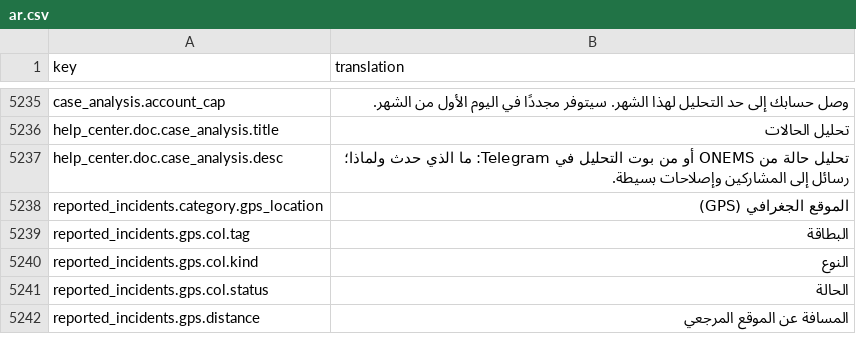
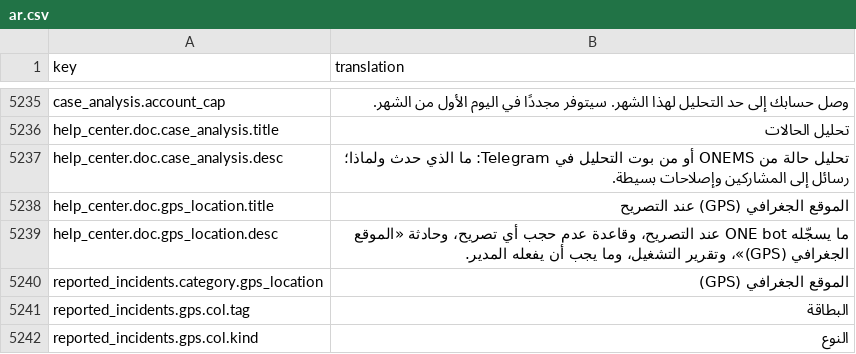
Before and after one commit to IgnacioFernandezSoriano/ONEMS, a CSV file: public/locales/ar.csv, drawn as a sheet; only a part is shown, gaps mark what is left out; the shorter side is filled out with more unchanged rows.

```diff
--- a/public/locales/ar.csv
+++ b/public/locales/ar.csv
@@ -5237,2 +5237,4 @@ help_center.doc.case_analysis.title,تحليل الحالات
 help_center.doc.case_analysis.desc,"تحليل حالة من ONEMS أو من بوت التحليل في Telegram: ما الذي حدث ولماذا؛ رسائل إلى المشاركين وإصلاحات بسيطة."
+help_center.doc.gps_location.title,الموقع الجغرافي (GPS) عند التصريح
+help_center.doc.gps_location.desc,"ما يسجّله ONE bot عند التصريح، وقاعدة عدم حجب أي تصريح، وحادثة «الموقع الجغرافي (GPS)»، وتقرير التشغيل، وما يجب أن يفعله المدير."
 reported_incidents.category.gps_location,الموقع الجغرافي (GPS)
```
Also changed, not shown: public/locales/en.csv, public/locales/es.csv, 9 other files.
